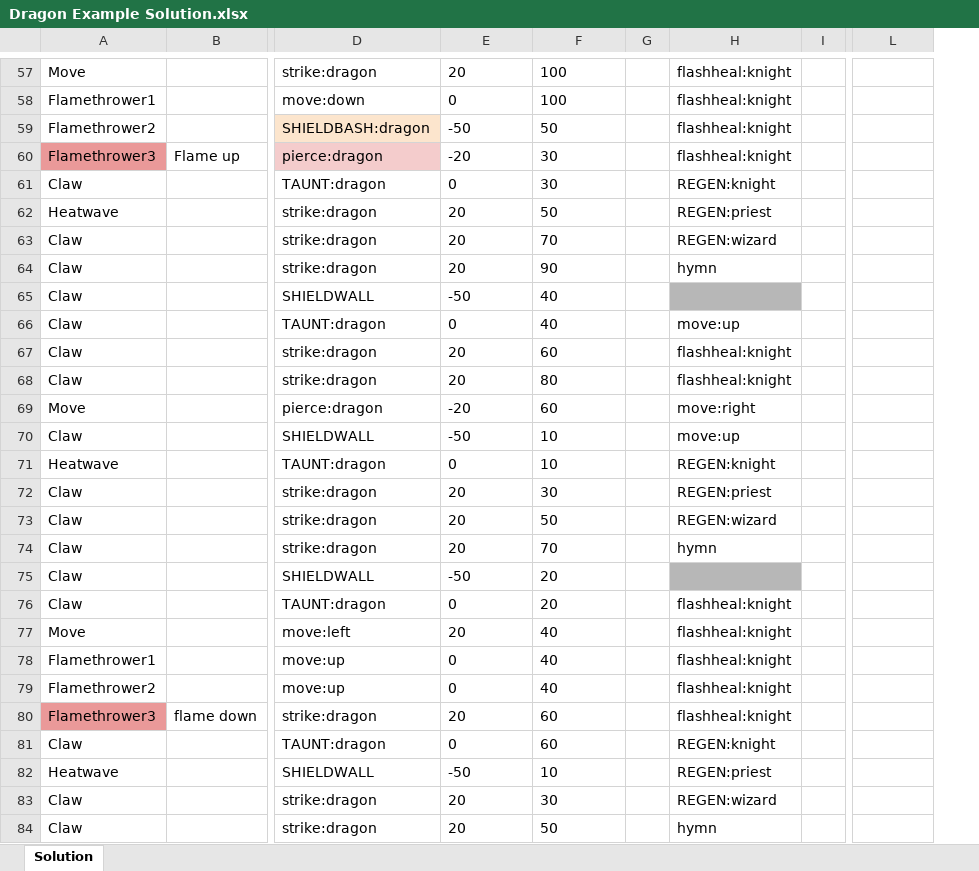
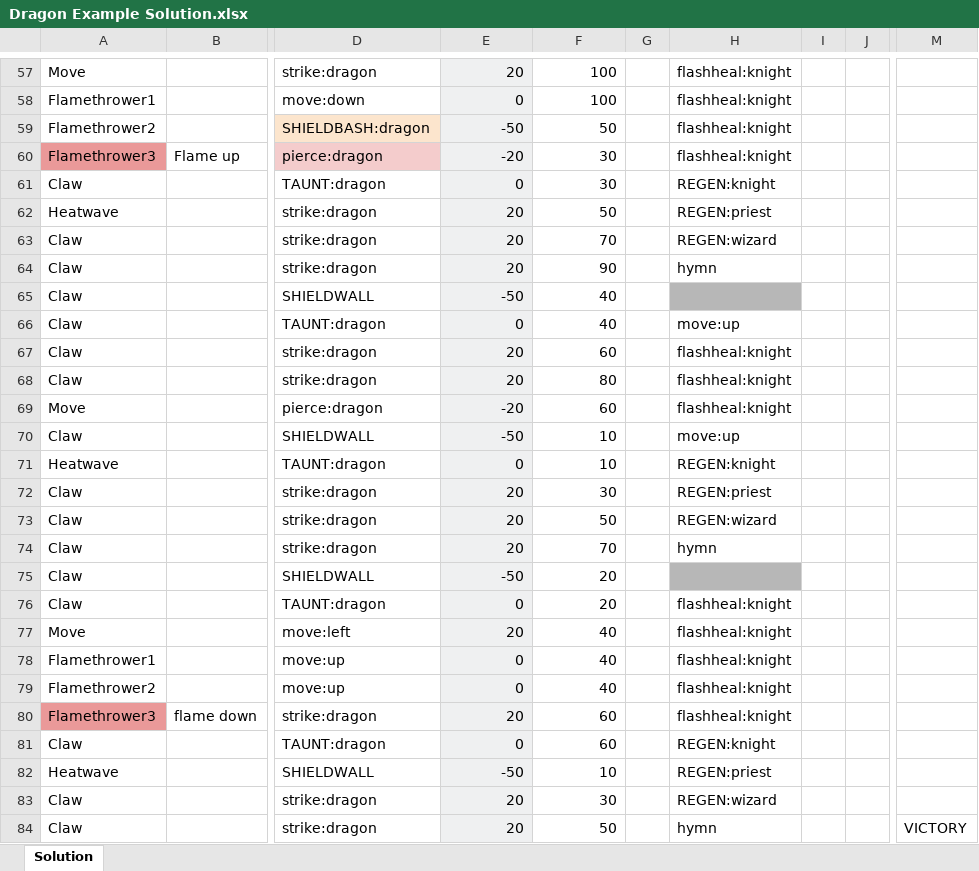
Before and after one commit to nsparisi/raidnight, an Excel workbook: production/solution/Dragon Example Solution.xlsx, sheet Solution, drawn as a sheet; only a part is shown, gaps mark what is left out; values as stored, in another font and other column widths than the file's, no borders; charts and pictures not drawn; addresses are those after the commit; the diff covers the shown part only; the diff names each change by its address in the sheet, - before the commit and + after, or states it on an @@ line.

Commit message:
Cave entrance solution updated for BTS2

```diff
--- a/production/solution/Dragon Example Solution.xlsx (sheet Solution)
+++ b/production/solution/Dragon Example Solution.xlsx (sheet Solution)
+column J, empty
-E57:E84 fill: none
+E57:E84 fill: #EFF0F1
-E57:F84 alignment: left
+E57:F84 alignment: right
-H69: move:right
+H69: flashheal:knight
-M84: (empty)
+M84: VICTORY
```
Also changed, not shown: 50 removed rows, 22 edited cells and cell formats elsewhere in this sheet, formulas that keep their value.
